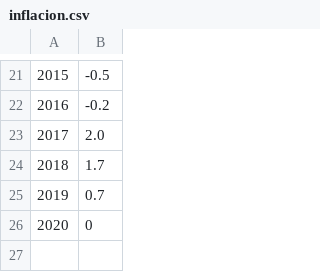
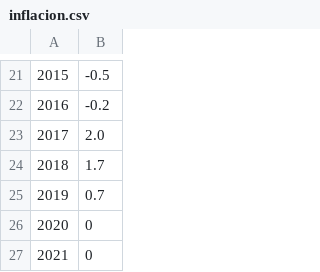
Before and after one commit to civio/presupuesto-pge, a CSV file: data/inflacion.csv, drawn as a sheet; only a part is shown, gaps mark what is left out; the diff names each change by its address in the sheet, - before the commit and + after, or states it on an @@ line.

Commit message:
Add placeholder for 2021 inflation civio/presupuesto-management#1043

```diff
--- a/data/inflacion.csv
+++ b/data/inflacion.csv
+row 27: 2021 | 0
```
